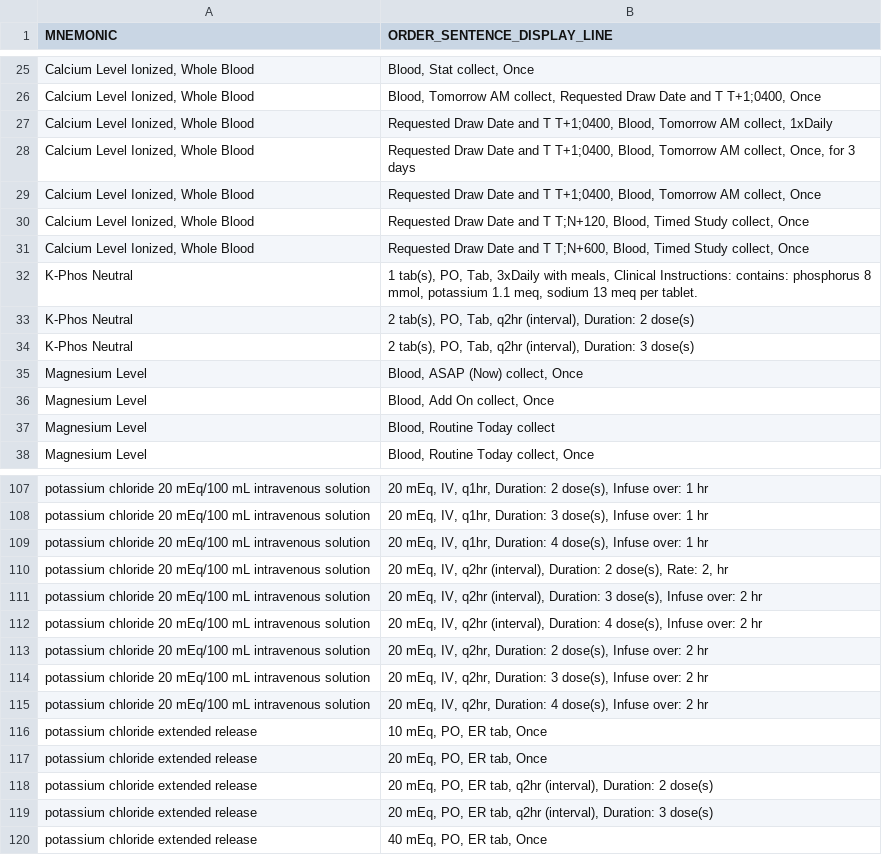
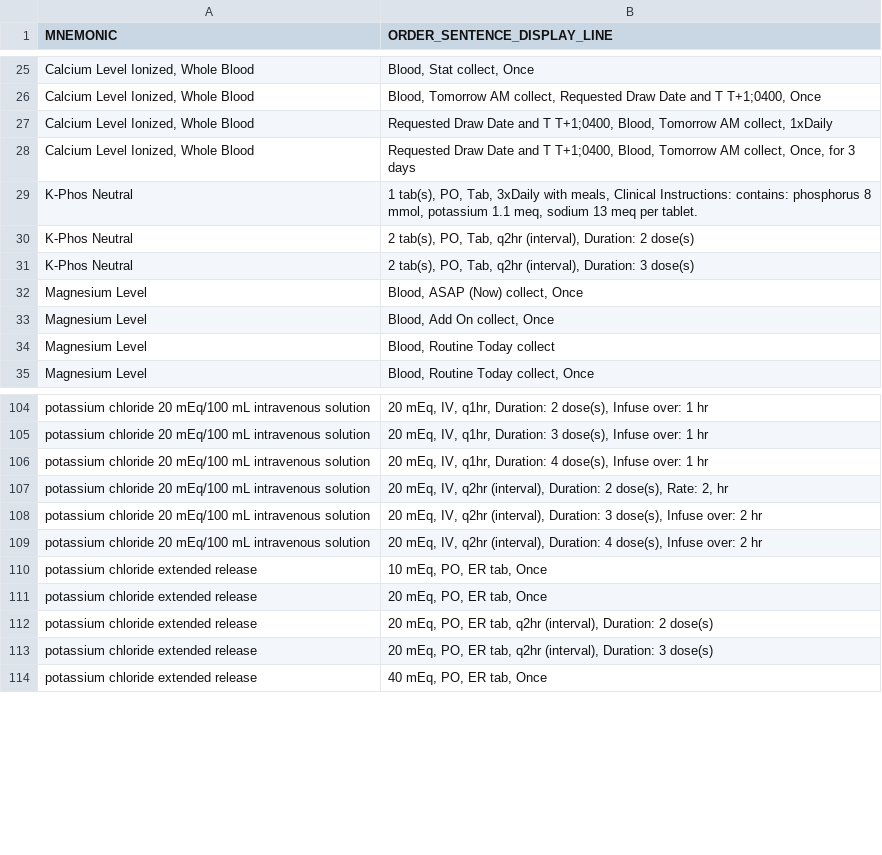
Before and after one commit to kpessa/ea-python, a CSV file: expected_sentences/extract.csv, drawn as a sheet; only a part is shown, gaps mark what is left out.

```diff
--- a/expected_sentences/extract.csv
+++ b/expected_sentences/extract.csv
@@ -28,5 +28,2 @@ Calcium Level Ionized, Whole Blood	Requested Draw Date and T T+1;0400, Blood, To
 Calcium Level Ionized, Whole Blood	Requested Draw Date and T T+1;0400, Blood, Tomorrow AM collect, Once, for 3 days
-Calcium Level Ionized, Whole Blood	Requested Draw Date and T T+1;0400, Blood, Tomorrow AM collect, Once
-Calcium Level Ionized, Whole Blood	Requested Draw Date and T T;N+120, Blood, Timed Study collect, Once
-Calcium Level Ionized, Whole Blood	Requested Draw Date and T T;N+600, Blood, Timed Study collect, Once
 K-Phos Neutral	1 tab(s), PO, Tab, 3xDaily with meals, Clinical Instructions: contains: phosphorus 8 mmol, potassium 1.1 meq, sodium 13 meq per tablet.
@@ -112,5 +109,2 @@ potassium chloride 20 mEq/100 mL intravenous solution	20 mEq, IV, q2hr (interval
 potassium chloride 20 mEq/100 mL intravenous solution	20 mEq, IV, q2hr (interval), Duration: 4 dose(s), Infuse over: 2 hr
-potassium chloride 20 mEq/100 mL intravenous solution	20 mEq, IV, q2hr, Duration: 2 dose(s), Infuse over: 2 hr
-potassium chloride 20 mEq/100 mL intravenous solution	20 mEq, IV, q2hr, Duration: 3 dose(s), Infuse over: 2 hr
-potassium chloride 20 mEq/100 mL intravenous solution	20 mEq, IV, q2hr, Duration: 4 dose(s), Infuse over: 2 hr
 potassium chloride extended release	10 mEq, PO, ER tab, Once
```
Also changed, not shown: 28 other files.
